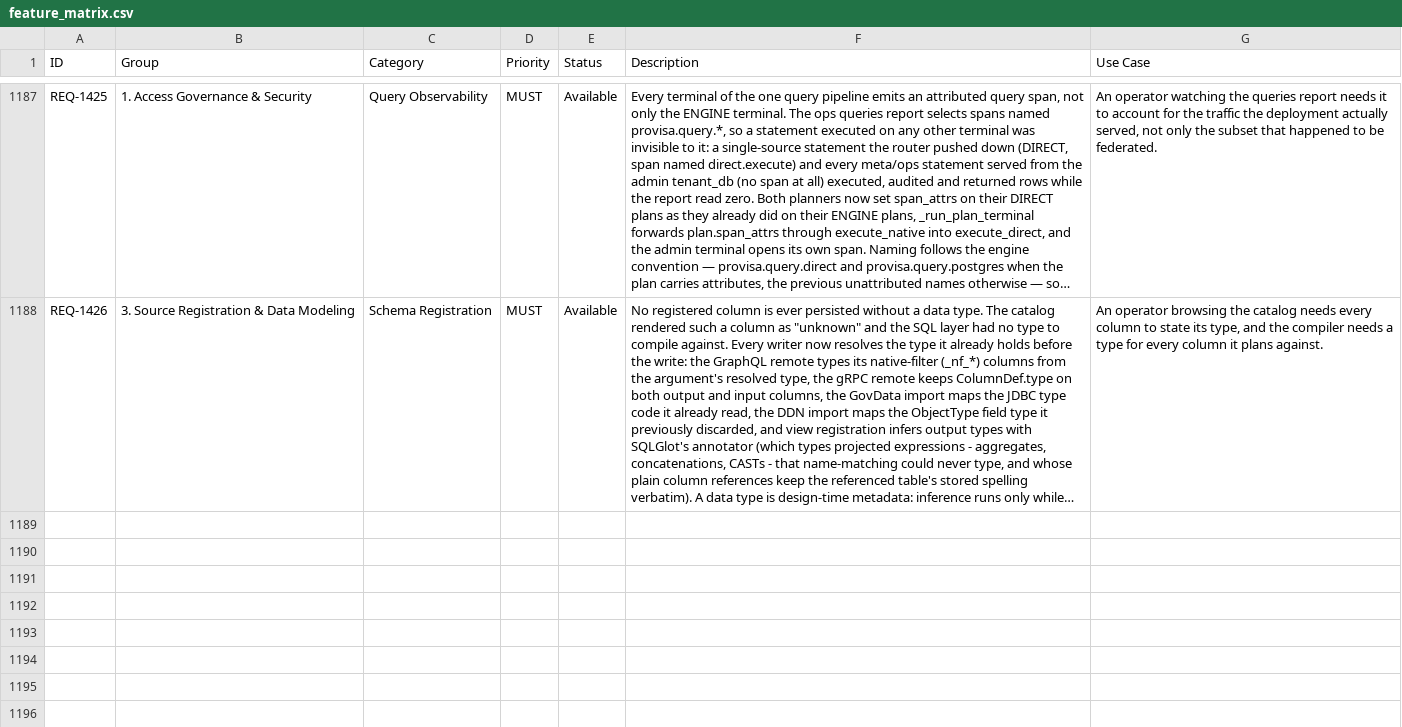
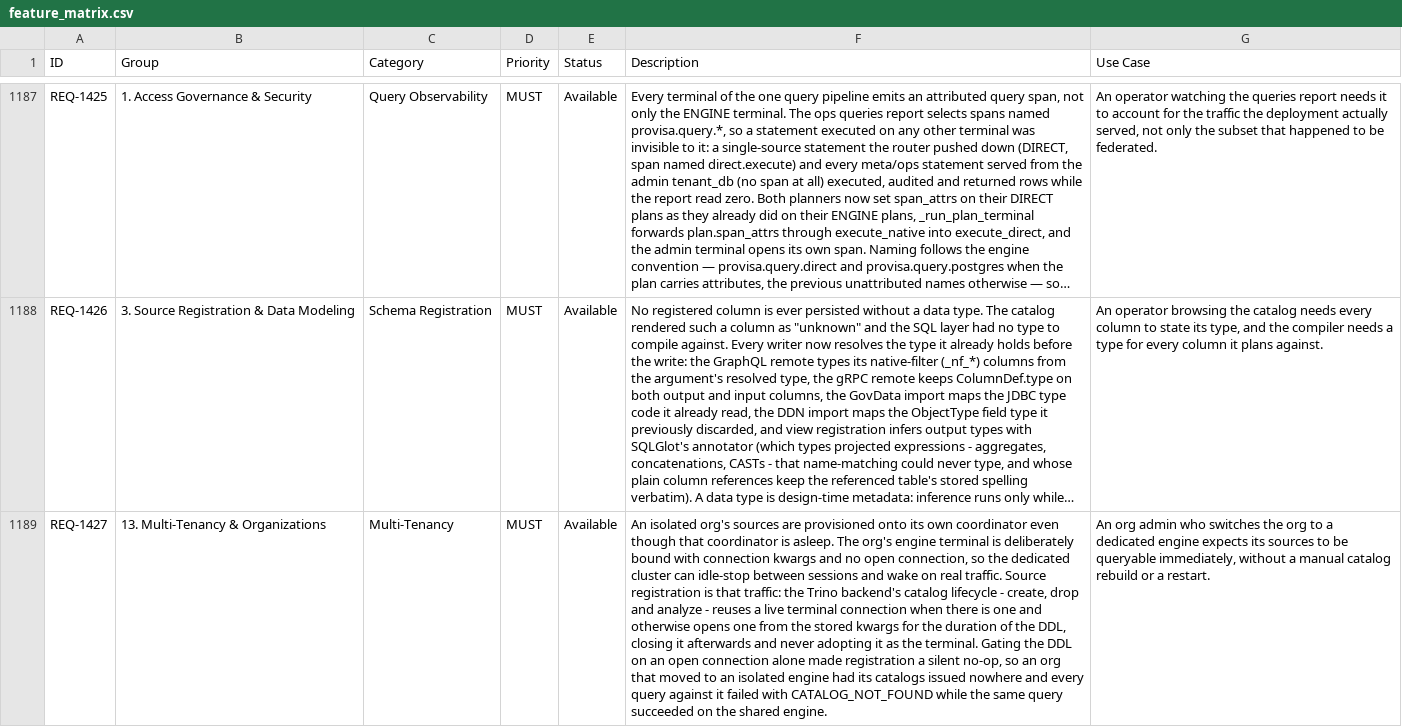
Before and after one commit to kenstott/provisa, a CSV file: docs/exports/feature_matrix.csv, drawn as a sheet; only a part is shown, gaps mark what is left out; long unchanged cells end in …; the diff covers the shown part only; the diff names each change by its address in the sheet, - before the commit and + after, or states it on an @@ line.

```diff
--- a/docs/exports/feature_matrix.csv
+++ b/docs/exports/feature_matrix.csv
+row 1189: REQ-1427 | 13. Multi-Tenancy & Organizations | Multi-Tenancy | MUST | Available | An isolated org's sources are provisioned onto its own coordinator even though that coordinator is asleep. The org's engine terminal is deliberately bound with connection kwargs and no open connection, so the dedicated cluster can idle-stop between sessions and wake on real traffic. Source registration is that traffic: the Trino backend's catalog lifecycle - create, drop and analyze - reuses a live terminal connection when there is one and otherwise opens one from the stored kwargs for the duration of the DDL, closing it afterwards and never adopting it as the terminal. Gating the DDL on an open connection alone made registration a silent no-op, so an org that moved to an isolated engine had its catalogs issued nowhere and every query against it failed with CATALOG_NOT_FOUND while the same query succeeded on the shared engine. | An org admin who switches the org to a dedicated engine expects its sources to be queryable immediately, without a manual catalog rebuild or a restart.
```
Also changed, not shown: 1 added row elsewhere in this file, docs/exports/traceability_matrix.csv, 7 other files.
